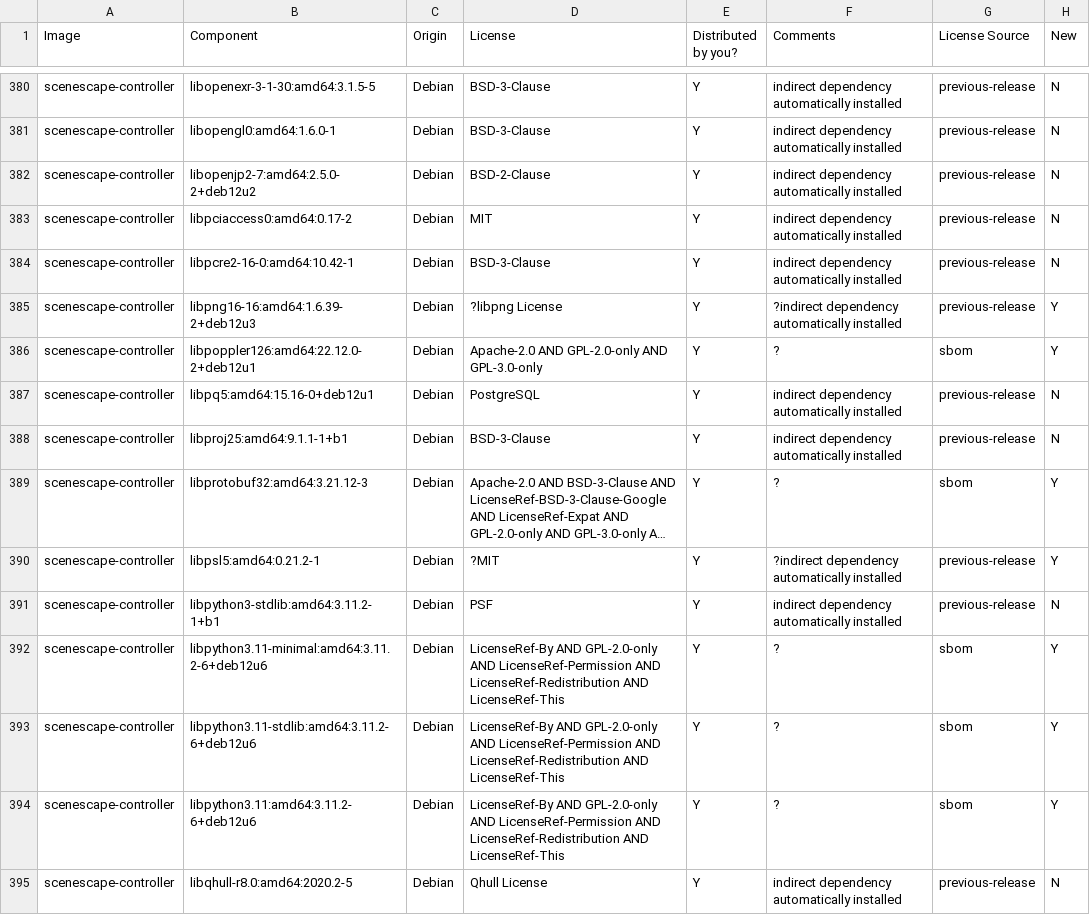
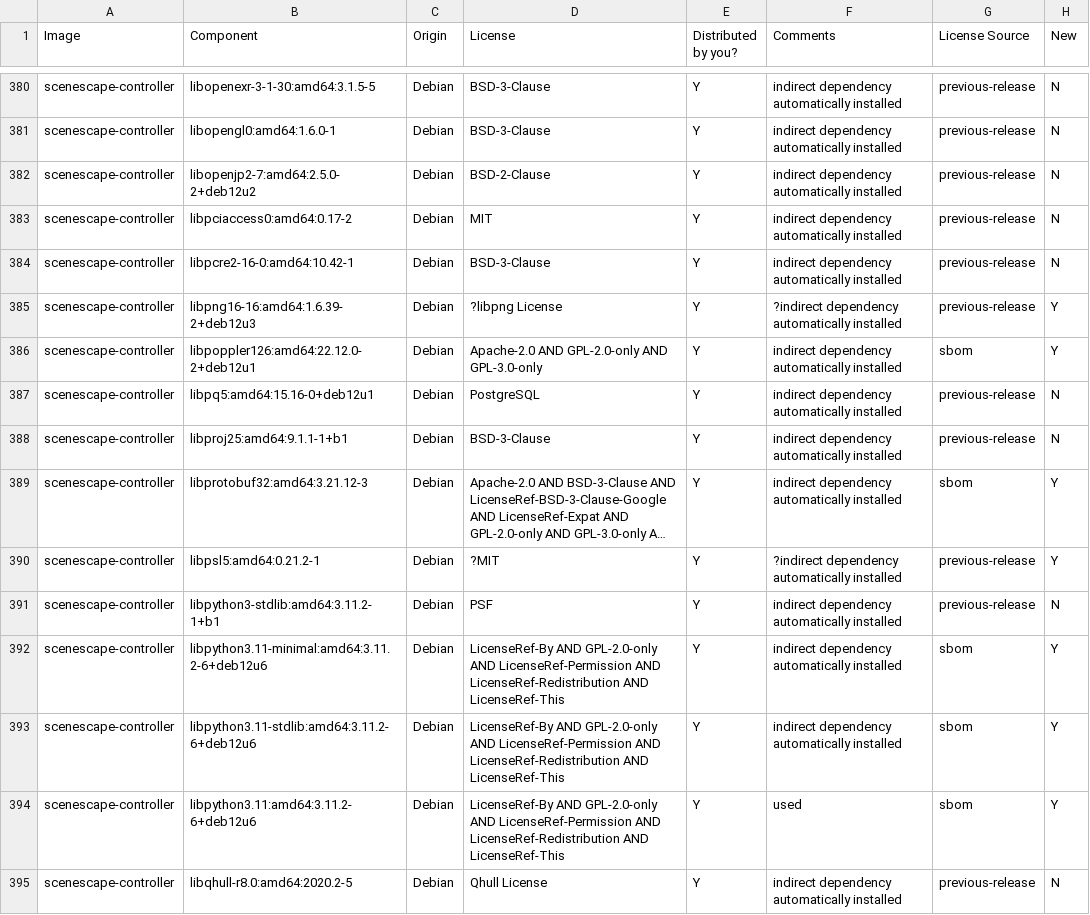
Before and after one commit to open-edge-platform/scenescape, a CSV file: tools/dependencies/release-data/updated-dependencies.csv, drawn as a sheet; only a part is shown, gaps mark what is left out; long unchanged cells end in …; the diff covers the shown part only; the diff names each change by its address in the sheet, - before the commit and + after, or states it on an @@ line.

```diff
--- a/tools/dependencies/release-data/updated-dependencies.csv
+++ b/tools/dependencies/release-data/updated-dependencies.csv
-F386 (Comments): ?
+F386 (Comments): indirect dependency automatically installed
-F389 (Comments): ?
+F389 (Comments): indirect dependency automatically installed
-F392:F393 (Comments): ?
+F392:F393 (Comments): indirect dependency automatically installed
-F394 (Comments): ?
+F394 (Comments): used
```
Also changed, not shown: 57 edited cells elsewhere in this file.
